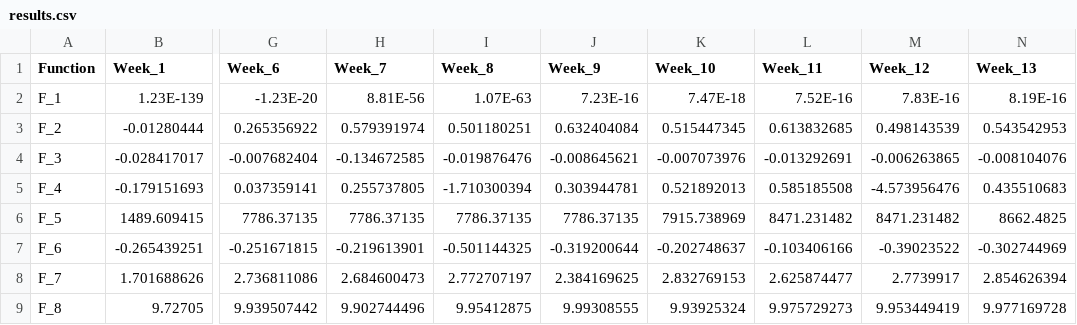
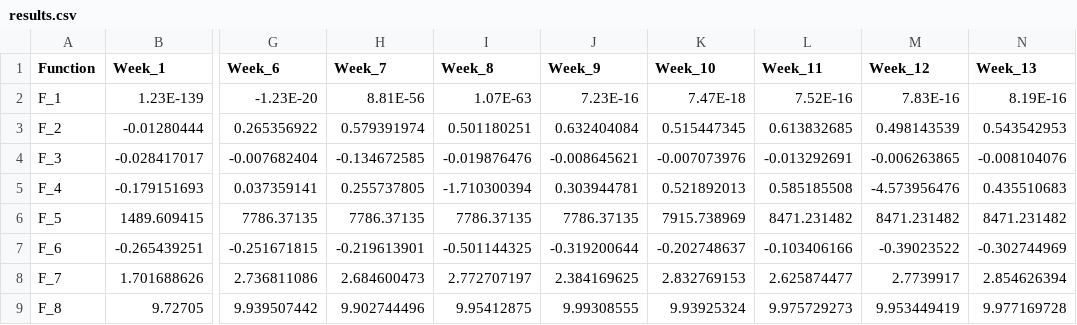
Before and after one commit to hervezogo/Bayesian-Black-Box-Optimisation, a CSV file: data/final/results.csv, drawn as a sheet; only a part is shown, gaps mark what is left out; the diff names each change by its address in the sheet, - before the commit and + after, or states it on an @@ line.

```diff
--- a/data/final/results.csv
+++ b/data/final/results.csv
-N6 (Week_13): 8662.4825
+N6 (Week_13): 8471.231482
```
Also changed, not shown: data/final/queries.csv.
